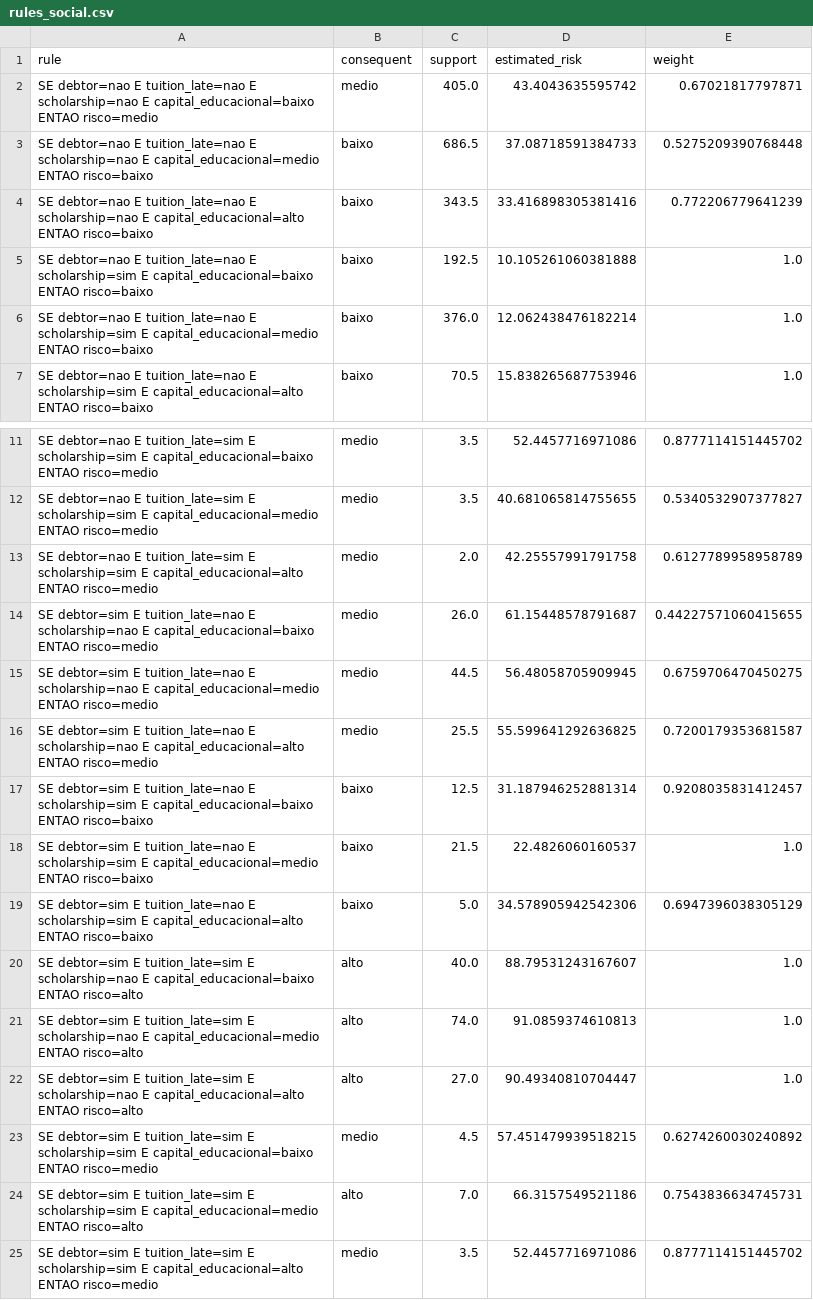
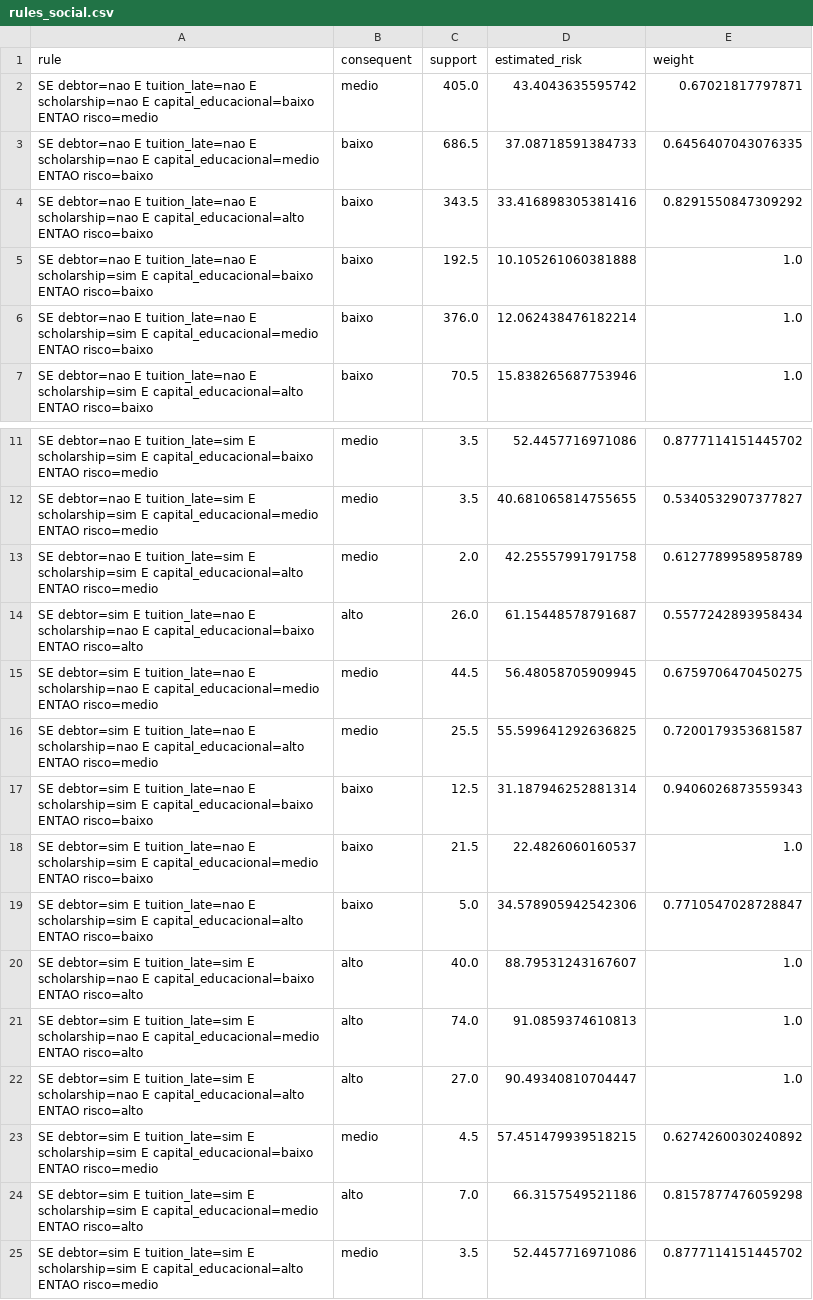
Before and after one commit to igortitoneli/fuzzy-evasao-academica, a CSV file: outputs/rules_social.csv, drawn as a sheet; only a part is shown, gaps mark what is left out.

```diff
--- a/outputs/rules_social.csv
+++ b/outputs/rules_social.csv
@@ -2,4 +2,4 @@ rule,consequent,support,estimated_risk,weight
 SE debtor=nao E tuition_late=nao E scholarship=nao E capital_educacional=baixo ENTAO risco=medio,medio,405.0,43.4043635595742,0.67021817797871
-SE debtor=nao E tuition_late=nao E scholarship=nao E capital_educacional=medio ENTAO risco=baixo,baixo,686.5,37.08718591384733,0.5275209390768448
-SE debtor=nao E tuition_late=nao E scholarship=nao E capital_educacional=alto ENTAO risco=baixo,baixo,343.5,33.416898305381416,0.772206779641239
+SE debtor=nao E tuition_late=nao E scholarship=nao E capital_educacional=medio ENTAO risco=baixo,baixo,686.5,37.08718591384733,0.6456407043076335
+SE debtor=nao E tuition_late=nao E scholarship=nao E capital_educacional=alto ENTAO risco=baixo,baixo,343.5,33.416898305381416,0.8291550847309292
 SE debtor=nao E tuition_late=nao E scholarship=sim E capital_educacional=baixo ENTAO risco=baixo,baixo,192.5,10.105261060381888,1.0
@@ -13,8 +13,8 @@ SE debtor=nao E tuition_late=sim E scholarship=sim E capital_educacional=medio E
 SE debtor=nao E tuition_late=sim E scholarship=sim E capital_educacional=alto ENTAO risco=medio,medio,2.0,42.25557991791758,0.6127789958958789
-SE debtor=sim E tuition_late=nao E scholarship=nao E capital_educacional=baixo ENTAO risco=medio,medio,26.0,61.15448578791687,0.44227571060415655
+SE debtor=sim E tuition_late=nao E scholarship=nao E capital_educacional=baixo ENTAO risco=alto,alto,26.0,61.15448578791687,0.5577242893958434
 SE debtor=sim E tuition_late=nao E scholarship=nao E capital_educacional=medio ENTAO risco=medio,medio,44.5,56.48058705909945,0.6759706470450275
 SE debtor=sim E tuition_late=nao E scholarship=nao E capital_educacional=alto ENTAO risco=medio,medio,25.5,55.599641292636825,0.7200179353681587
-SE debtor=sim E tuition_late=nao E scholarship=sim E capital_educacional=baixo ENTAO risco=baixo,baixo,12.5,31.187946252881314,0.9208035831412457
+SE debtor=sim E tuition_late=nao E scholarship=sim E capital_educacional=baixo ENTAO risco=baixo,baixo,12.5,31.187946252881314,0.9406026873559343
 SE debtor=sim E tuition_late=nao E scholarship=sim E capital_educacional=medio ENTAO risco=baixo,baixo,21.5,22.4826060160537,1.0
-SE debtor=sim E tuition_late=nao E scholarship=sim E capital_educacional=alto ENTAO risco=baixo,baixo,5.0,34.578905942542306,0.6947396038305129
+SE debtor=sim E tuition_late=nao E scholarship=sim E capital_educacional=alto ENTAO risco=baixo,baixo,5.0,34.578905942542306,0.7710547028728847
 SE debtor=sim E tuition_late=sim E scholarship=nao E capital_educacional=baixo ENTAO risco=alto,alto,40.0,88.79531243167607,1.0
@@ -23,3 +23,3 @@ SE debtor=sim E tuition_late=sim E scholarship=nao E capital_educacional=alto EN
 SE debtor=sim E tuition_late=sim E scholarship=sim E capital_educacional=baixo ENTAO risco=medio,medio,4.5,57.451479939518215,0.6274260030240892
-SE debtor=sim E tuition_late=sim E scholarship=sim E capital_educacional=medio ENTAO risco=alto,alto,7.0,66.3157549521186,0.7543836634745731
+SE debtor=sim E tuition_late=sim E scholarship=sim E capital_educacional=medio ENTAO risco=alto,alto,7.0,66.3157549521186,0.8157877476059298
 SE debtor=sim E tuition_late=sim E scholarship=sim E capital_educacional=alto ENTAO risco=medio,medio,3.5,52.4457716971086,0.8777114151445702
```
Also changed, not shown: outputs/predictions.csv, outputs/rules_academico.csv, 37 other files.
